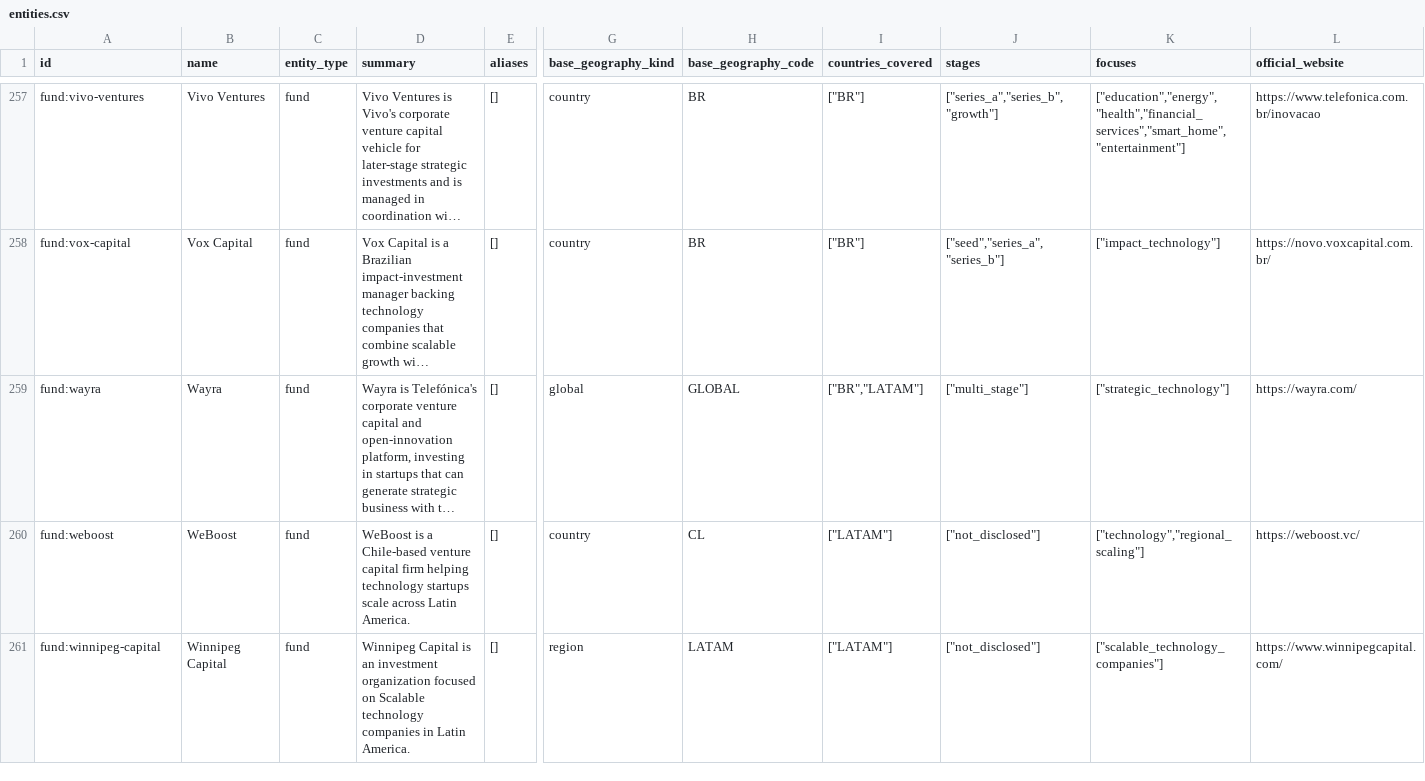
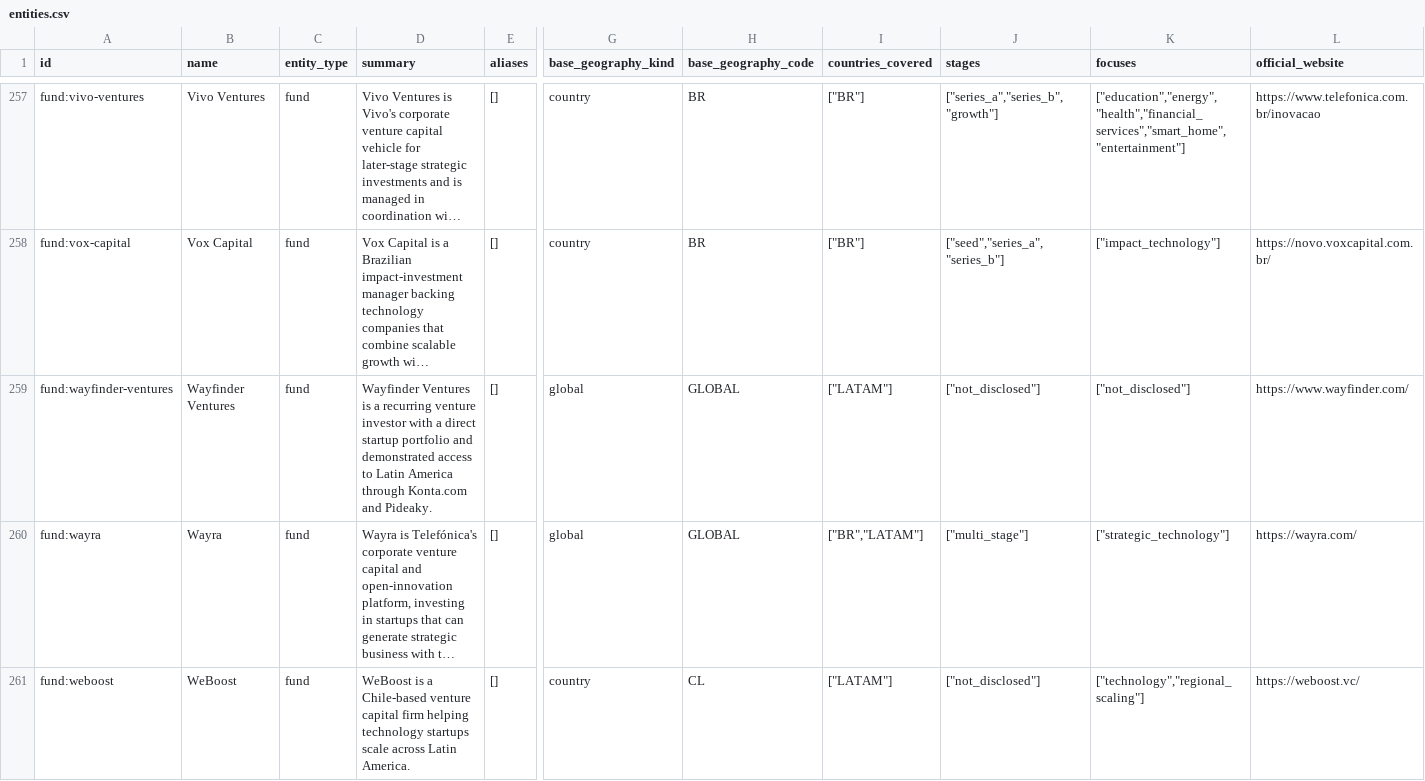
Before and after one commit to djairofilho/awesome-latam-vc, a CSV file: data/entities.csv, drawn as a sheet; only a part is shown, gaps mark what is left out; the shorter side is filled out with more unchanged rows; long unchanged cells end in …; rows hold the shown columns only; the diff names each change by its address in the sheet, - before the commit and + after, or states it on an @@ line.

Commit message:
feat(funds): add Wayfinder Ventures profiles

```diff
--- a/data/entities.csv
+++ b/data/entities.csv
+row 259: fund:wayfinder-ventures | Wayfinder Ventures | fund | Wayfinder Ventures is a recurring venture investor with a direct startup portfolio and demonstrated access to Latin America through Konta.com and Pideaky. | [] | global | GLOBAL | ["LATAM"] | ["not_disclosed"] | ["not_disclosed"] | https://www.wayfinder.com/
```
Also changed, not shown: 10 other files.
